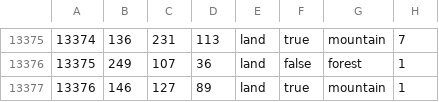
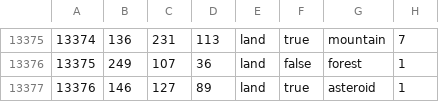
Before and after one commit to Kot0ri/The-Revil-Initiative, a CSV file: map/definition.csv, drawn as a sheet; only a part is shown, gaps mark what is left out.

Commit message:
Revert "Update definition.csv"
This reverts commit 0b4095fea5b08650a1e08a3da45d02933013e0a2.

```diff
--- a/map/definition.csv
+++ b/map/definition.csv
@@ -13376,2 +13376,2 @@
 13375;249;107;36;land;false;forest;1
-13376;146;127;89;land;true;mountain;1
+13376;146;127;89;land;true;asteroid;1
```
